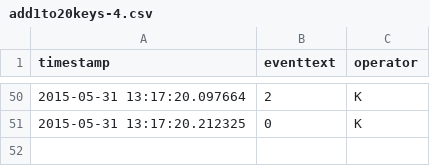
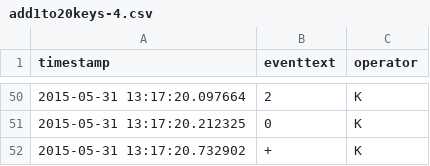
Before and after one commit to mopat/TextEntrySpeed, a CSV file: A6/rpCalc/source/keys1-20/add1to20keys-4.csv, drawn as a sheet; only a part is shown, gaps mark what is left out.

```diff
--- a/A6/rpCalc/source/keys1-20/add1to20keys-4.csv
+++ b/A6/rpCalc/source/keys1-20/add1to20keys-4.csv
@@ -51 +51,2 @@ timestamp,eventtext,operator
 2015-05-31 13:17:20.212325,0,K
+2015-05-31 13:17:20.732902,+,K
```
Also changed, not shown: A6/rpCalc/source/keys1-20/add1to20keys-2.csv, A6/rpCalc/source/keys1-20/add1to20keys-3.csv, 1 other file.
